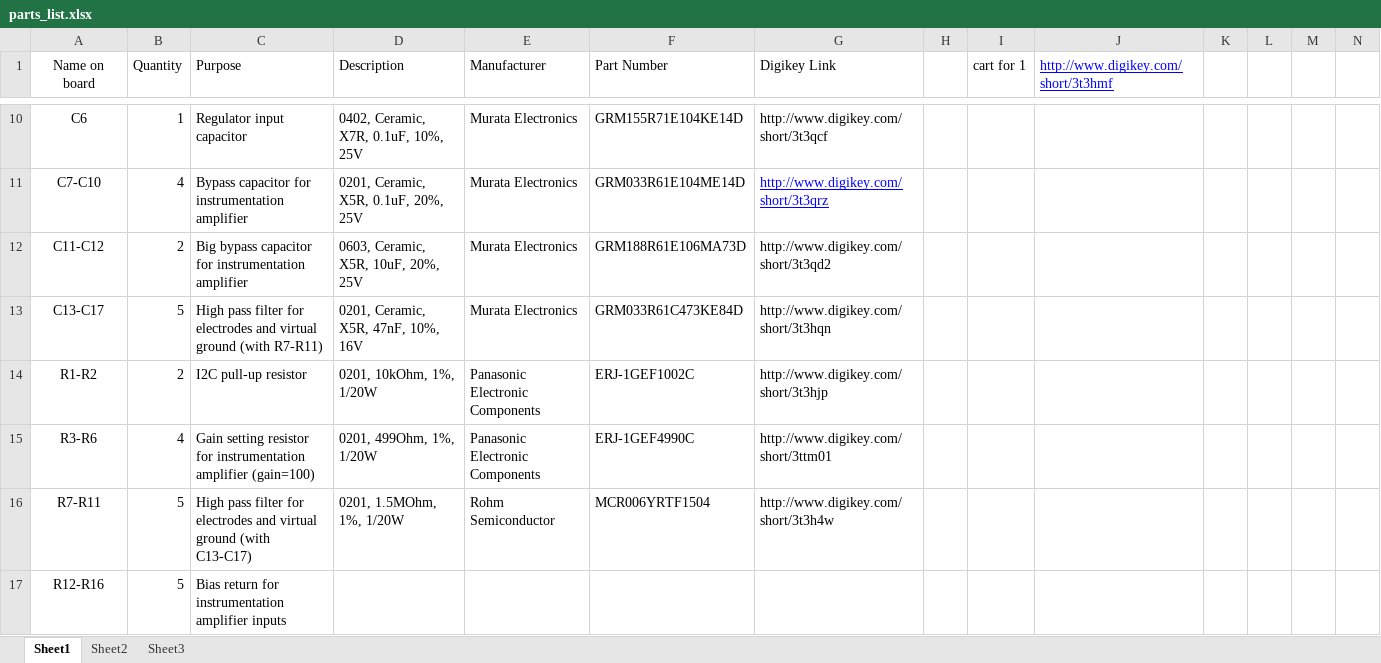
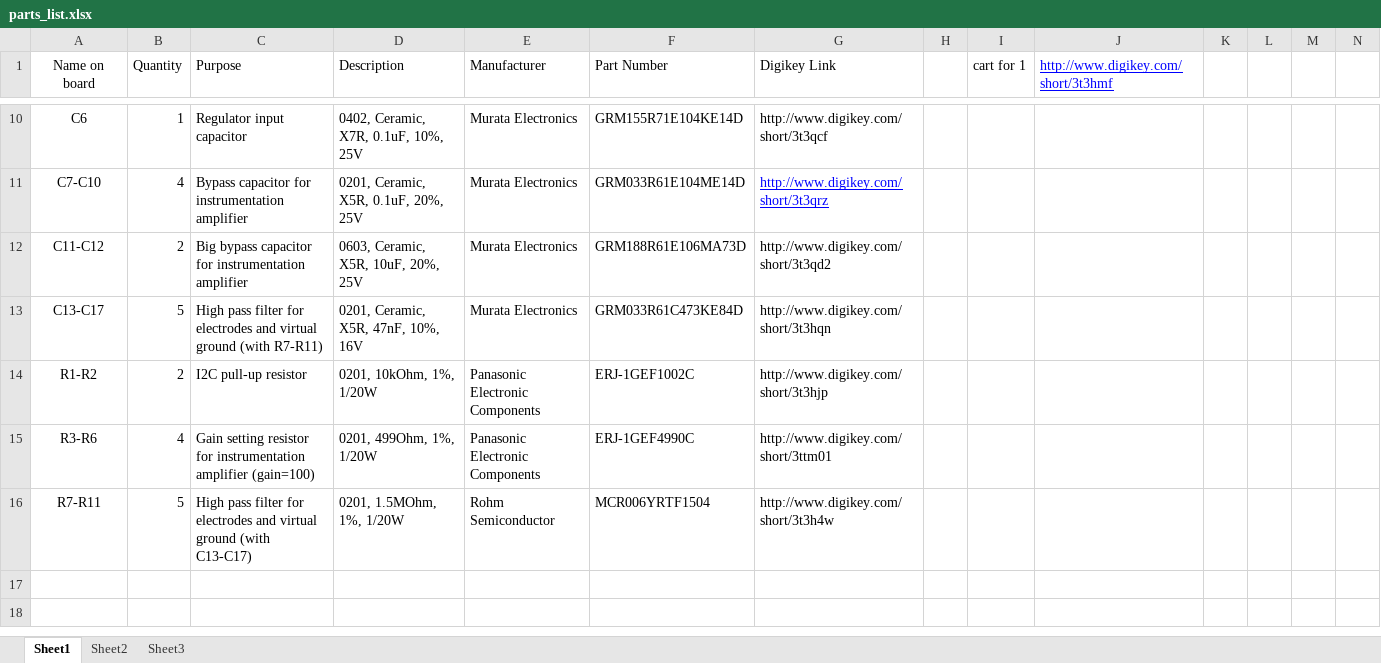
Before and after one commit to MichaelStetner/GyroDrive, an Excel workbook: parts_list.xlsx, sheet Sheet1, drawn as a sheet; only a part is shown, gaps mark what is left out; values as stored, in another font and other column widths than the file's, no borders; rows hold the shown columns only; the diff names each change by its address in the sheet, - before the commit and + after, or states it on an @@ line.

```diff
--- a/parts_list.xlsx (sheet Sheet1)
+++ b/parts_list.xlsx (sheet Sheet1)
-row 17: R12-R16 | 5 | Bias return for instrumentation amplifier inputs
```
Also changed, not shown: 2 other files.
